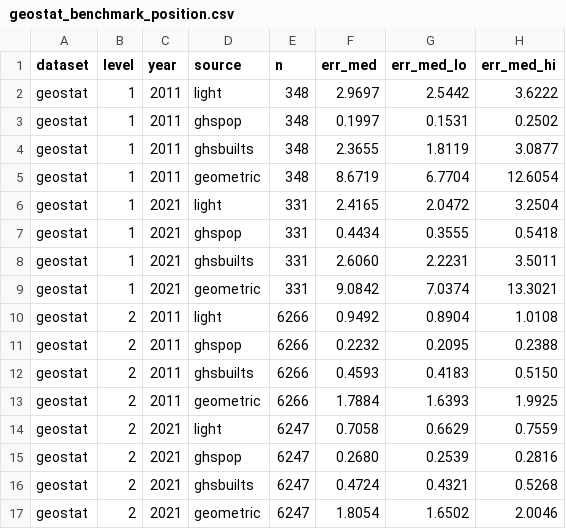
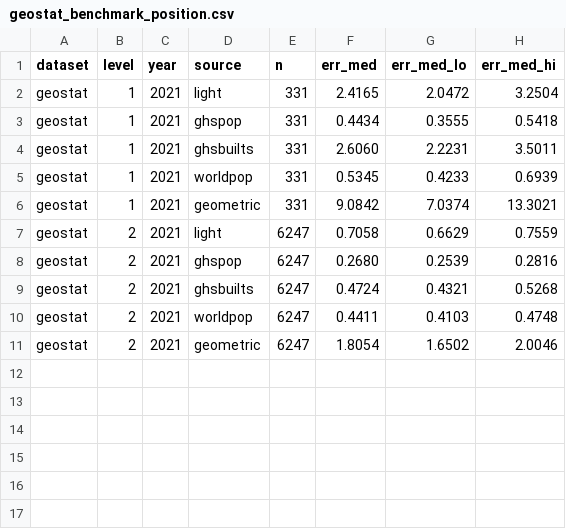
Before and after one commit to ohall2/world-population-centroids, a CSV file: docs/extended/geostat_benchmark_position.csv, drawn as a sheet; removed rows and columns are numbered as before the commit, all else as after; the diff names each change by its address in the sheet, - before the commit and + after, or states it on an @@ line.

```diff
--- a/docs/extended/geostat_benchmark_position.csv
+++ b/docs/extended/geostat_benchmark_position.csv
-row 2: geostat | 1 | 2011 | light | 348 | 2.9697 | 2.5442 | 3.6222
-row 3: geostat | 1 | 2011 | ghspop | 348 | 0.1997 | 0.1531 | 0.2502
-row 4: geostat | 1 | 2011 | ghsbuilts | 348 | 2.3655 | 1.8119 | 3.0877
-row 5: geostat | 1 | 2011 | geometric | 348 | 8.6719 | 6.7704 | 12.6054
+row 5: geostat | 1 | 2021 | worldpop | 331 | 0.5345 | 0.4233 | 0.6939
-row 10: geostat | 2 | 2011 | light | 6266 | 0.9492 | 0.8904 | 1.0108
-row 11: geostat | 2 | 2011 | ghspop | 6266 | 0.2232 | 0.2095 | 0.2388
-row 12: geostat | 2 | 2011 | ghsbuilts | 6266 | 0.4593 | 0.4183 | 0.5150
-row 13: geostat | 2 | 2011 | geometric | 6266 | 1.7884 | 1.6393 | 1.9925
+row 10: geostat | 2 | 2021 | worldpop | 6247 | 0.4411 | 0.4103 | 0.4748
```
Also changed, not shown: docs/extended/census_benchmark_change.csv, docs/extended/census_benchmark_position.csv, 16 other files.
